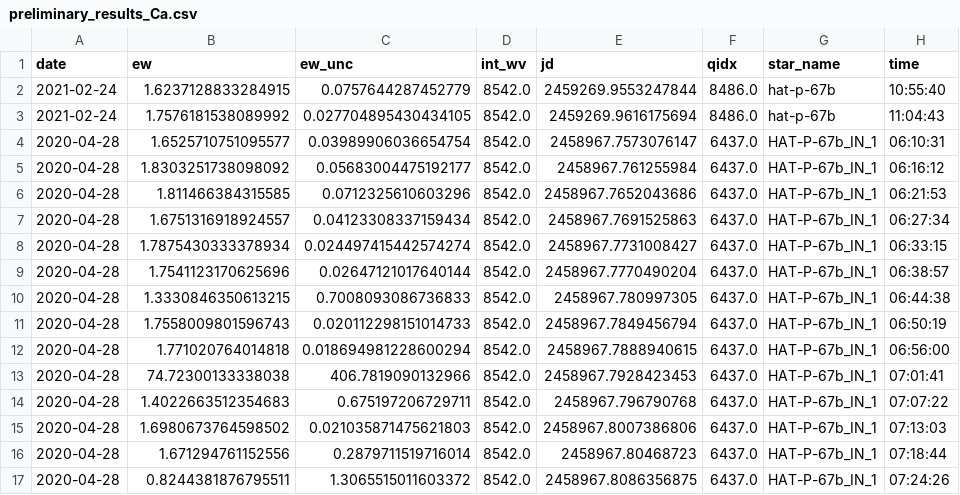
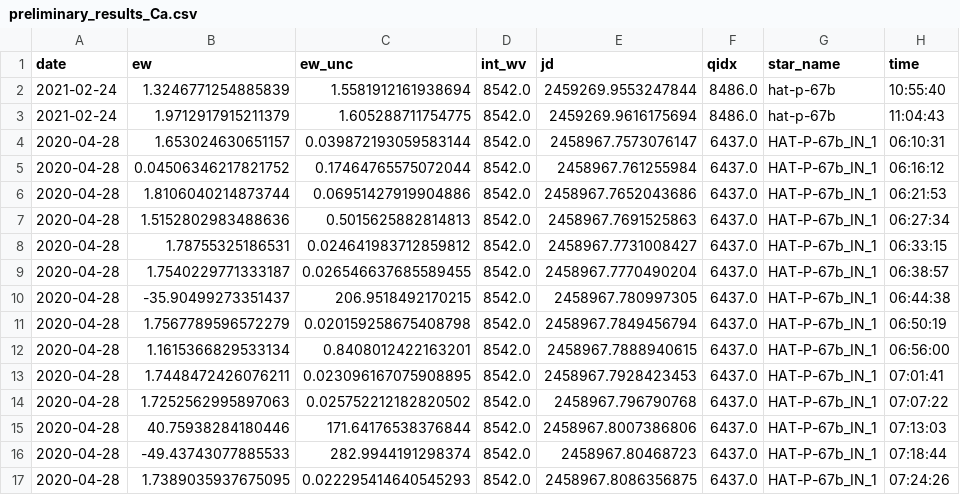
Before and after one commit to BrownDwarf/disperse, a CSV file: data/preliminary_results_Ca.csv, drawn as a sheet; only a part is shown; the diff covers the shown part only.

Commit message:
Plotted Normalized Orbital Phase and EW with contemporaneous TESS data

```diff
--- a/data/preliminary_results_Ca.csv
+++ b/data/preliminary_results_Ca.csv
@@ -1,17 +1,17 @@
 date,ew,ew_unc,int_wv,jd,qidx,star_name,time
-2021-02-24,1.6237128833284915,0.0757644287452779,8542.0,2459269.9553247844,8486.0,hat-p-67b,10:55:40
-2021-02-24,1.7576181538089992,0.027704895430434105,8542.0,2459269.9616175694,8486.0,hat-p-67b,11:04:43
-2020-04-28,1.6525710751095577,0.03989906036654754,8542.0,2458967.7573076147,6437.0,HAT-P-67b_IN_1,06:10:31
-2020-04-28,1.8303251738098092,0.05683004475192177,8542.0,2458967.761255984,6437.0,HAT-P-67b_IN_1,06:16:12
-2020-04-28,1.811466384315585,0.0712325610603296,8542.0,2458967.7652043686,6437.0,HAT-P-67b_IN_1,06:21:53
-2020-04-28,1.6751316918924557,0.04123308337159434,8542.0,2458967.7691525863,6437.0,HAT-P-67b_IN_1,06:27:34
-2020-04-28,1.7875430333378934,0.024497415442574274,8542.0,2458967.7731008427,6437.0,HAT-P-67b_IN_1,06:33:15
-2020-04-28,1.7541123170625696,0.02647121017640144,8542.0,2458967.7770490204,6437.0,HAT-P-67b_IN_1,06:38:57
-2020-04-28,1.3330846350613215,0.7008093086736833,8542.0,2458967.780997305,6437.0,HAT-P-67b_IN_1,06:44:38
-2020-04-28,1.7558009801596743,0.020112298151014733,8542.0,2458967.7849456794,6437.0,HAT-P-67b_IN_1,06:50:19
-2020-04-28,1.771020764014818,0.018694981228600294,8542.0,2458967.7888940615,6437.0,HAT-P-67b_IN_1,06:56:00
-2020-04-28,74.72300133338038,406.7819090132966,8542.0,2458967.7928423453,6437.0,HAT-P-67b_IN_1,07:01:41
-2020-04-28,1.4022663512354683,0.675197206729711,8542.0,2458967.796790768,6437.0,HAT-P-67b_IN_1,07:07:22
-2020-04-28,1.6980673764598502,0.021035871475621803,8542.0,2458967.8007386806,6437.0,HAT-P-67b_IN_1,07:13:03
-2020-04-28,1.671294761152556,0.2879711519716014,8542.0,2458967.80468723,6437.0,HAT-P-67b_IN_1,07:18:44
-2020-04-28,0.8244381876795511,1.3065515011603372,8542.0,2458967.8086356875,6437.0,HAT-P-67b_IN_1,07:24:26
+2021-02-24,1.3246771254885839,1.5581912161938694,8542.0,2459269.9553247844,8486.0,hat-p-67b,10:55:40
+2021-02-24,1.9712917915211379,1.605288711754775,8542.0,2459269.9616175694,8486.0,hat-p-67b,11:04:43
+2020-04-28,1.653024630651157,0.039872193059583144,8542.0,2458967.7573076147,6437.0,HAT-P-67b_IN_1,06:10:31
+2020-04-28,0.04506346217821752,0.17464765575072044,8542.0,2458967.761255984,6437.0,HAT-P-67b_IN_1,06:16:12
+2020-04-28,1.8106040214873744,0.06951427919904886,8542.0,2458967.7652043686,6437.0,HAT-P-67b_IN_1,06:21:53
+2020-04-28,1.5152802983488636,0.5015625882814813,8542.0,2458967.7691525863,6437.0,HAT-P-67b_IN_1,06:27:34
+2020-04-28,1.78755325186531,0.024641983712859812,8542.0,2458967.7731008427,6437.0,HAT-P-67b_IN_1,06:33:15
+2020-04-28,1.7540229771333187,0.026546637685589455,8542.0,2458967.7770490204,6437.0,HAT-P-67b_IN_1,06:38:57
+2020-04-28,-35.90499273351437,206.9518492170215,8542.0,2458967.780997305,6437.0,HAT-P-67b_IN_1,06:44:38
+2020-04-28,1.7567789596572279,0.020159258675408798,8542.0,2458967.7849456794,6437.0,HAT-P-67b_IN_1,06:50:19
+2020-04-28,1.1615366829533134,0.8408012422163201,8542.0,2458967.7888940615,6437.0,HAT-P-67b_IN_1,06:56:00
+2020-04-28,1.7448472426076211,0.023096167075908895,8542.0,2458967.7928423453,6437.0,HAT-P-67b_IN_1,07:01:41
+2020-04-28,1.7252562995897063,0.025752212182820502,8542.0,2458967.796790768,6437.0,HAT-P-67b_IN_1,07:07:22
+2020-04-28,40.75938284180446,171.64176538376844,8542.0,2458967.8007386806,6437.0,HAT-P-67b_IN_1,07:13:03
+2020-04-28,-49.43743077885533,282.9944191298374,8542.0,2458967.80468723,6437.0,HAT-P-67b_IN_1,07:18:44
+2020-04-28,1.7389035937675095,0.022295414640545293,8542.0,2458967.8086356875,6437.0,HAT-P-67b_IN_1,07:24:26
```
Also changed, not shown: 166 edited cells elsewhere in this file, 38 other files.
